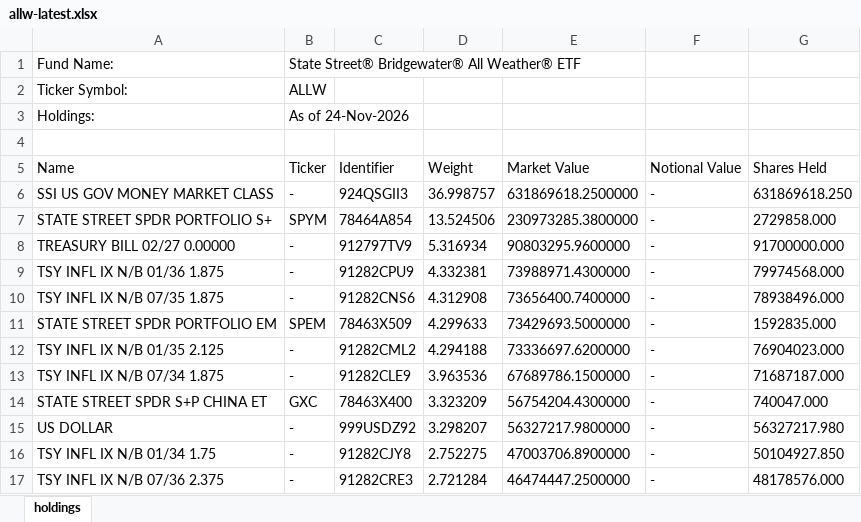
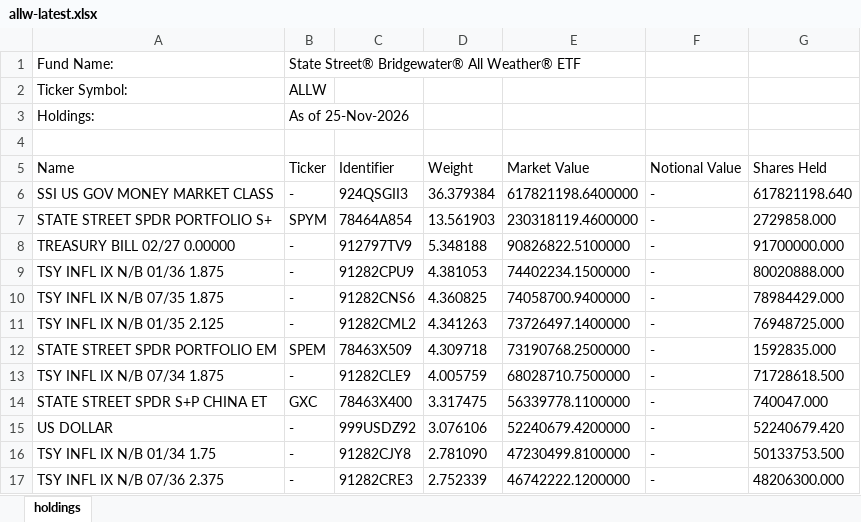
Before and after one commit to stahlan/allw-holdings-mirror, an Excel workbook: latest/allw-latest.xlsx, sheet holdings, drawn as a sheet; only a part is shown; values as stored, in another font and other column widths than the file's, no borders; removed rows and columns are numbered as before the commit, all else as after; the diff covers the shown part only; the diff names each change by its address in the sheet, - before the commit and + after, or states it on an @@ line.

```diff
--- a/latest/allw-latest.xlsx (sheet holdings)
+++ b/latest/allw-latest.xlsx (sheet holdings)
-B3 (Ticker): As of 24-Nov-2026
+B3 (Ticker): As of 25-Nov-2026
-D6 (Weight): 36.998757
+D6 (Weight): 36.379384
-E6 (Market Value): 631869618.2500000
+E6 (Market Value): 617821198.6400000
-G6 (Shares Held): 631869618.250
+G6 (Shares Held): 617821198.640
-D7 (Weight): 13.524506
+D7 (Weight): 13.561903
-E7 (Market Value): 230973285.3800000
+E7 (Market Value): 230318119.4600000
-D8 (Weight): 5.316934
+D8 (Weight): 5.348188
-E8 (Market Value): 90803295.9600000
+E8 (Market Value): 90826822.5100000
-D9 (Weight): 4.332381
+D9 (Weight): 4.381053
-E9 (Market Value): 73988971.4300000
+E9 (Market Value): 74402234.1500000
-G9 (Shares Held): 79974568.000
+G9 (Shares Held): 80020888.000
-D10 (Weight): 4.312908
+D10 (Weight): 4.360825
-E10 (Market Value): 73656400.7400000
+E10 (Market Value): 74058700.9400000
-G10 (Shares Held): 78938496.000
+G10 (Shares Held): 78984429.000
+row 11: TSY INFL IX N/B 01/35 2.125 | - | 91282CML2 | 4.341263 | 73726497.1400000 | - | 76948725.000
-D12 (Weight): 4.299633
+D12 (Weight): 4.309718
-E12 (Market Value): 73429693.5000000
+E12 (Market Value): 73190768.2500000
-row 12: TSY INFL IX N/B 01/35 2.125 | - | 91282CML2 | 4.294188 | 73336697.6200000 | - | 76904023.000
-D13 (Weight): 3.963536
+D13 (Weight): 4.005759
-E13 (Market Value): 67689786.1500000
+E13 (Market Value): 68028710.7500000
-G13 (Shares Held): 71687187.000
+G13 (Shares Held): 71728618.500
-D14 (Weight): 3.323209
+D14 (Weight): 3.317475
-E14 (Market Value): 56754204.4300000
+E14 (Market Value): 56339778.1100000
-D15 (Weight): 3.298207
+D15 (Weight): 3.076106
-E15 (Market Value): 56327217.9800000
+E15 (Market Value): 52240679.4200000
-G15 (Shares Held): 56327217.980
+G15 (Shares Held): 52240679.420
-D16 (Weight): 2.752275
+D16 (Weight): 2.781090
-E16 (Market Value): 47003706.8900000
+E16 (Market Value): 47230499.8100000
-G16 (Shares Held): 50104927.850
+G16 (Shares Held): 50133753.500
-D17 (Weight): 2.721284
+D17 (Weight): 2.752339
-E17 (Market Value): 46474447.2500000
+E17 (Market Value): 46742222.1200000
-G17 (Shares Held): 48178576.000
+G17 (Shares Held): 48206300.000
```
Also changed, not shown: 5 added rows, 5 removed rows and 73 edited cells elsewhere in this sheet, 2 other files.
